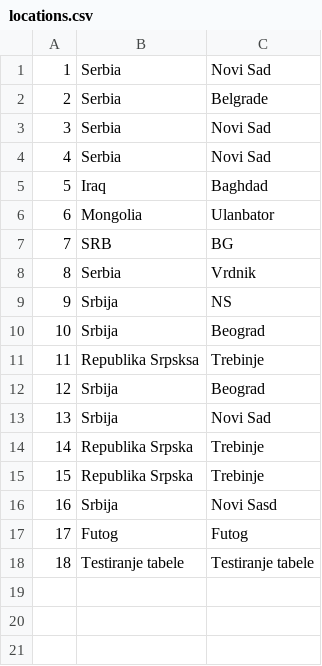
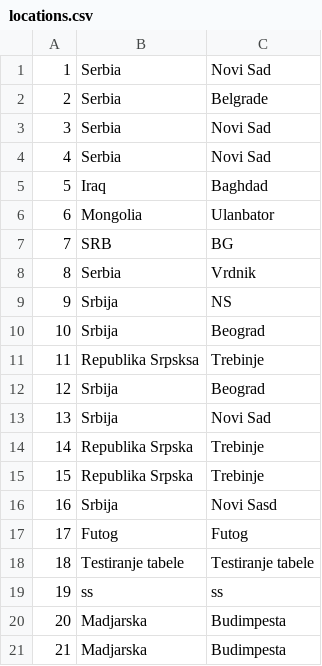
Before and after one commit to kzi-nastava/sims-ra-2024-group-6-team-a, a CSV file: Resources/Data/locations.csv, drawn as a sheet.

```diff
--- a/Resources/Data/locations.csv
+++ b/Resources/Data/locations.csv
@@ -18 +18,4 @@
 18|Testiranje tabele|Testiranje tabele
+19|ss|ss
+20|Madjarska|Budimpesta
+21|Madjarska|Budimpesta
```
Also changed, not shown: Resources/Data/checkpoints.csv, Resources/Data/images.csv, 24 other files.
